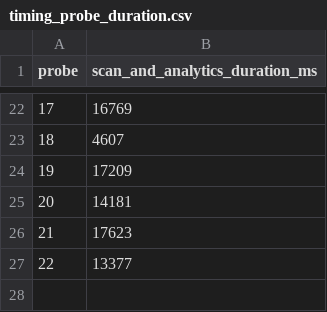
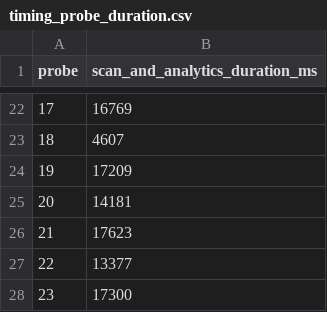
Before and after one commit to Photofiver/Stock-finder, a CSV file: blofin_live_scan_summary/timing_probe_duration.csv, drawn as a sheet; only a part is shown, gaps mark what is left out; the diff names each change by its address in the sheet, - before the commit and + after, or states it on an @@ line.

```diff
--- a/blofin_live_scan_summary/timing_probe_duration.csv
+++ b/blofin_live_scan_summary/timing_probe_duration.csv
+row 28: 23 | 17300
```
Also changed, not shown: blofin_live_scan_summary/timing_probe.csv, 21 other files.
